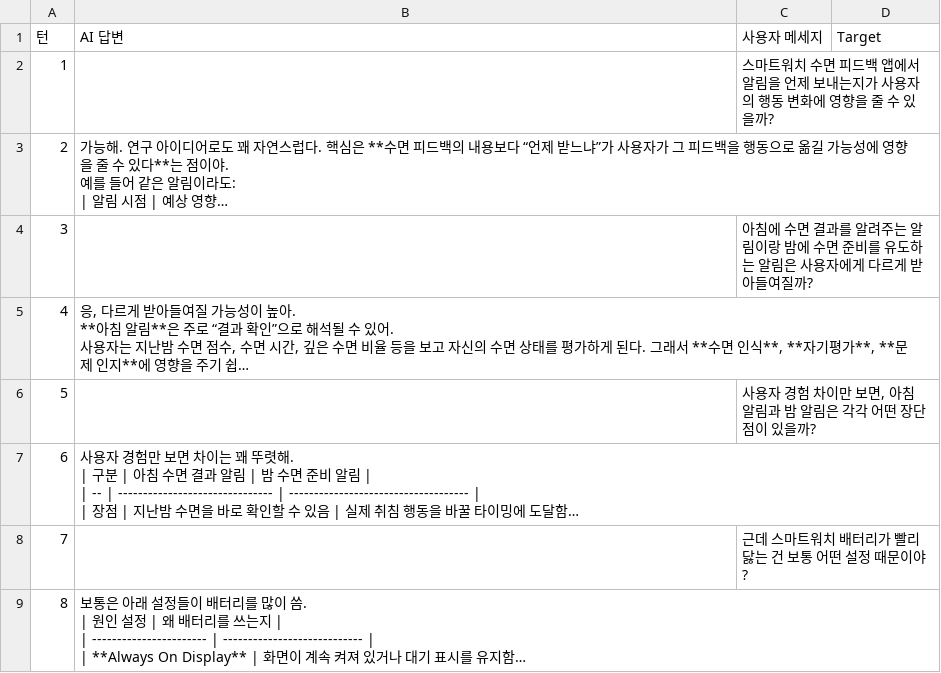
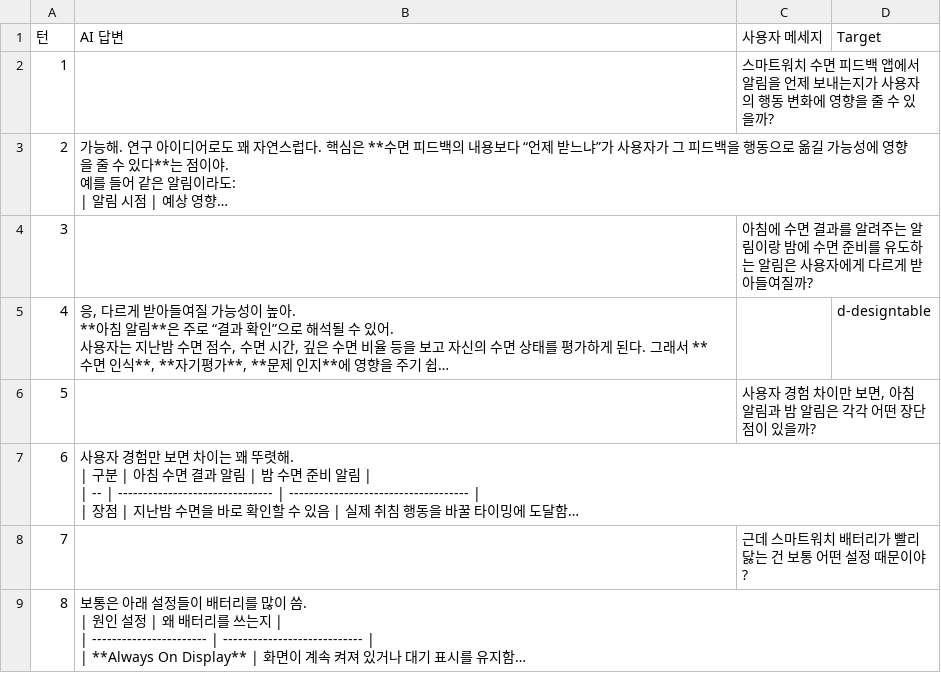
Before and after one commit to suyoungkwon2/RefindingMode, a CSV file: docs/HCI - UT - D4.csv, drawn as a sheet; only a part is shown; long unchanged cells end in …; the diff names each change by its address in the sheet, - before the commit and + after, or states it on an @@ line.

```diff
--- a/docs/HCI - UT - D4.csv
+++ b/docs/HCI - UT - D4.csv
-D5 (Target): (empty)
+D5 (Target): d-designtable
```
Also changed, not shown: docs/HCI - UT - D2.csv, 2 other files.
